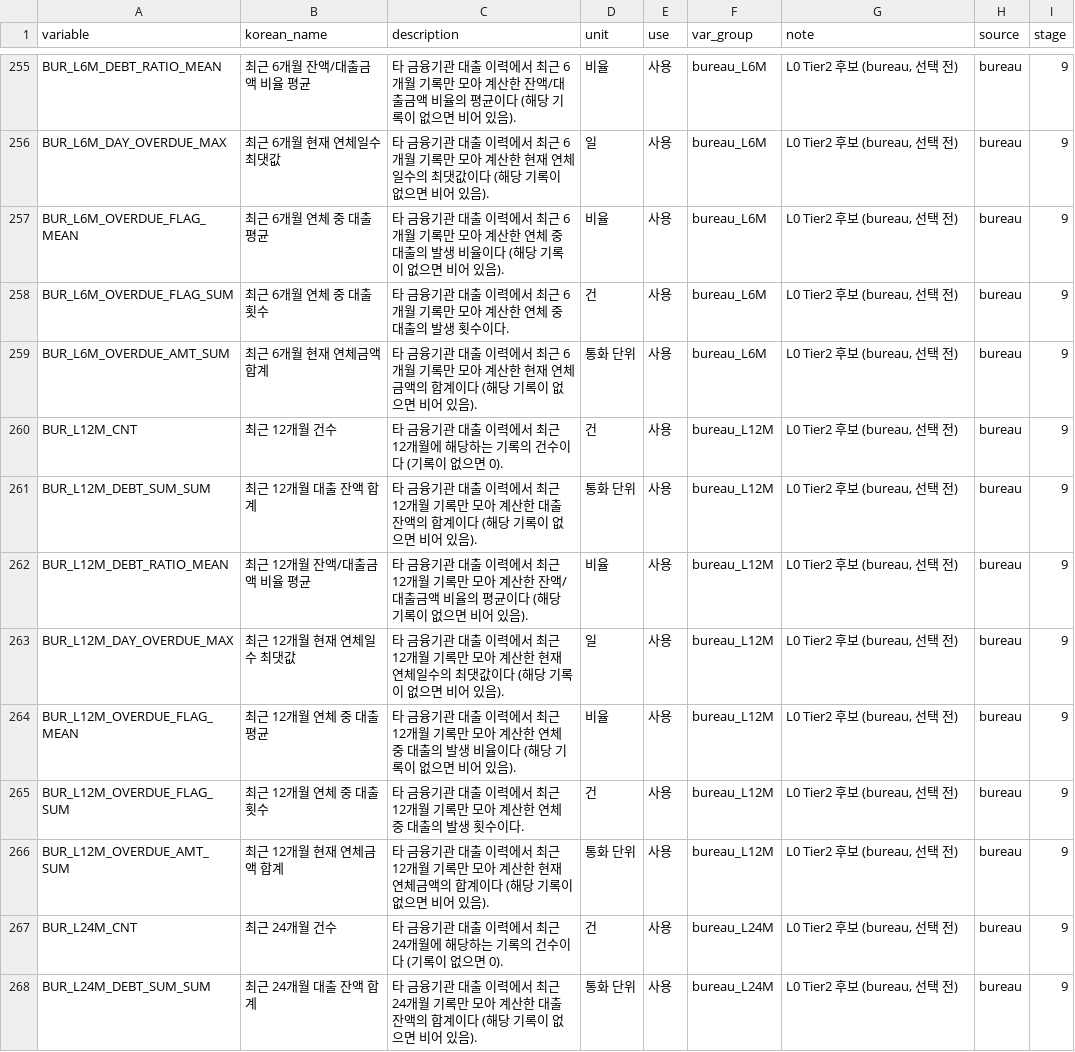
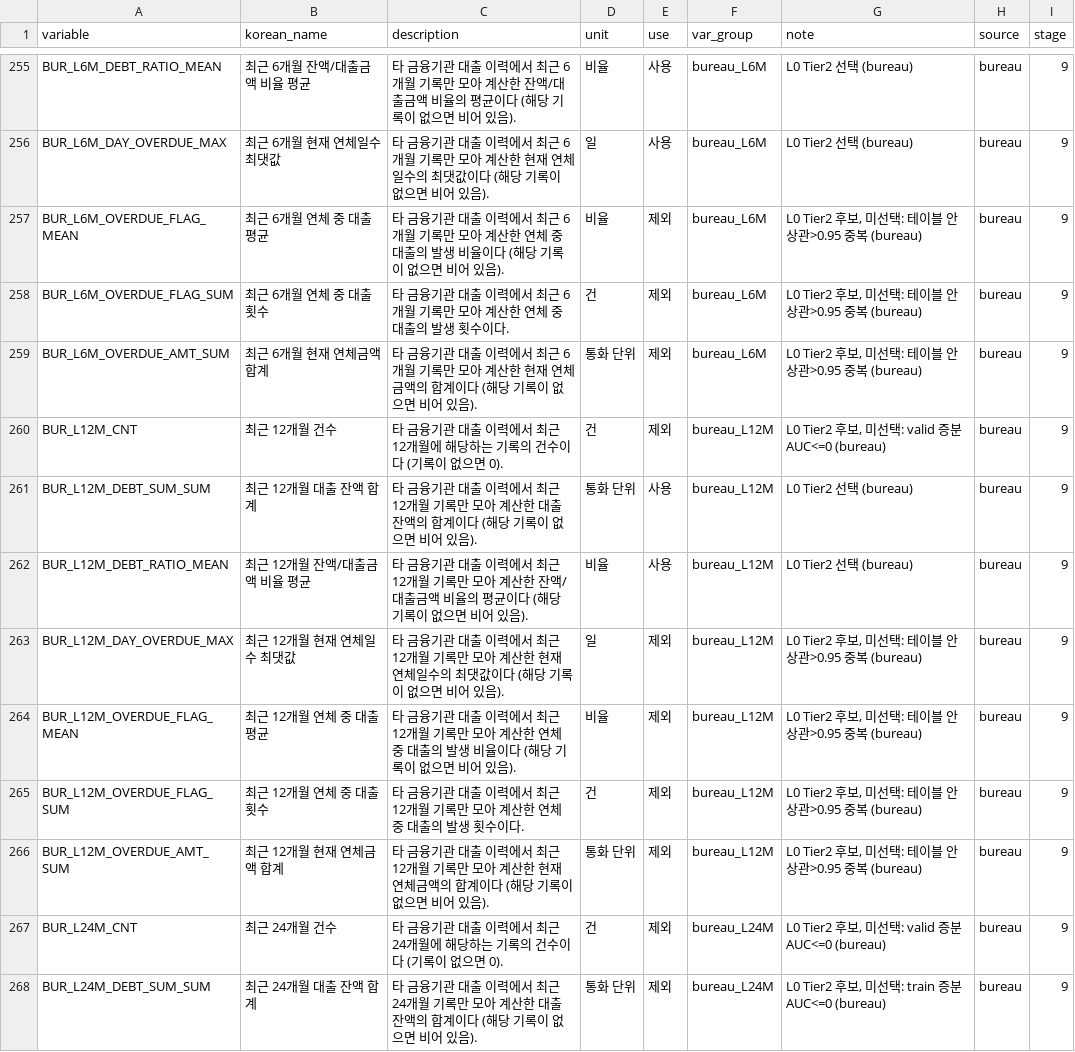
Before and after one commit to ahnseo0000/credit-xai-reliability, a CSV file: docs/variable_dict_l0.csv, drawn as a sheet; only a part is shown, gaps mark what is left out; the diff covers the shown part only; the diff names each change by its address in the sheet, - before the commit and + after, or states it on an @@ line.

Commit message:
L0 Tier2 9단계(bureau): 상관 중복 제거·증분 AUC·변수 선택 19개 (test 보기 전)

```diff
--- a/docs/variable_dict_l0.csv
+++ b/docs/variable_dict_l0.csv
-G255:G256 (note): L0 Tier2 후보 (bureau, 선택 전)
+G255:G256 (note): L0 Tier2 선택 (bureau)
-E257:E260 (use): 사용
+E257:E260 (use): 제외
-G257:G259 (note): L0 Tier2 후보 (bureau, 선택 전)
+G257:G259 (note): L0 Tier2 후보, 미선택: 테이블 안 상관>0.95 중복 (bureau)
-G260 (note): L0 Tier2 후보 (bureau, 선택 전)
+G260 (note): L0 Tier2 후보, 미선택: valid 증분 AUC<=0 (bureau)
-G261:G262 (note): L0 Tier2 후보 (bureau, 선택 전)
+G261:G262 (note): L0 Tier2 선택 (bureau)
-E263:E268 (use): 사용
+E263:E268 (use): 제외
-G263:G266 (note): L0 Tier2 후보 (bureau, 선택 전)
+G263:G266 (note): L0 Tier2 후보, 미선택: 테이블 안 상관>0.95 중복 (bureau)
-G267 (note): L0 Tier2 후보 (bureau, 선택 전)
+G267 (note): L0 Tier2 후보, 미선택: valid 증분 AUC<=0 (bureau)
-G268 (note): L0 Tier2 후보 (bureau, 선택 전)
+G268 (note): L0 Tier2 후보, 미선택: train 증분 AUC<=0 (bureau)
```
Also changed, not shown: 145 edited cells elsewhere in this file, 5 other files.
